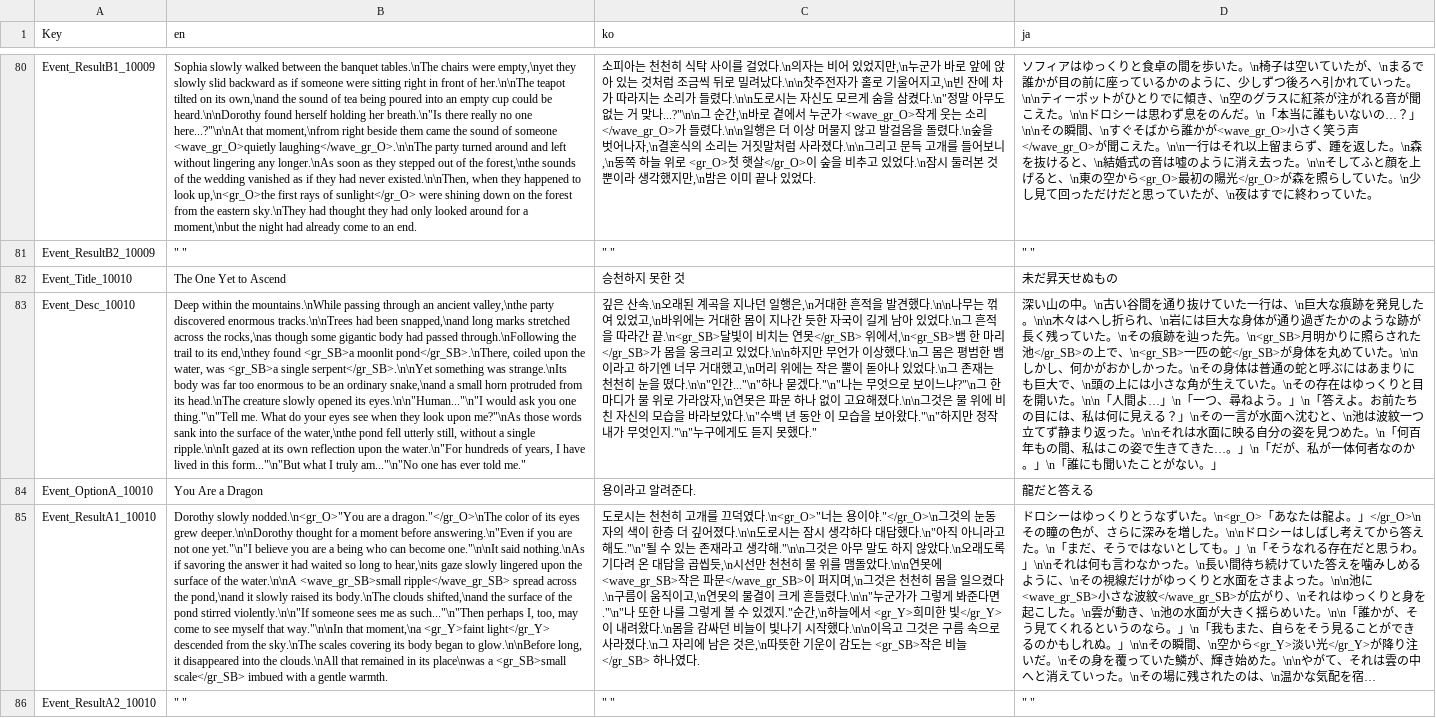
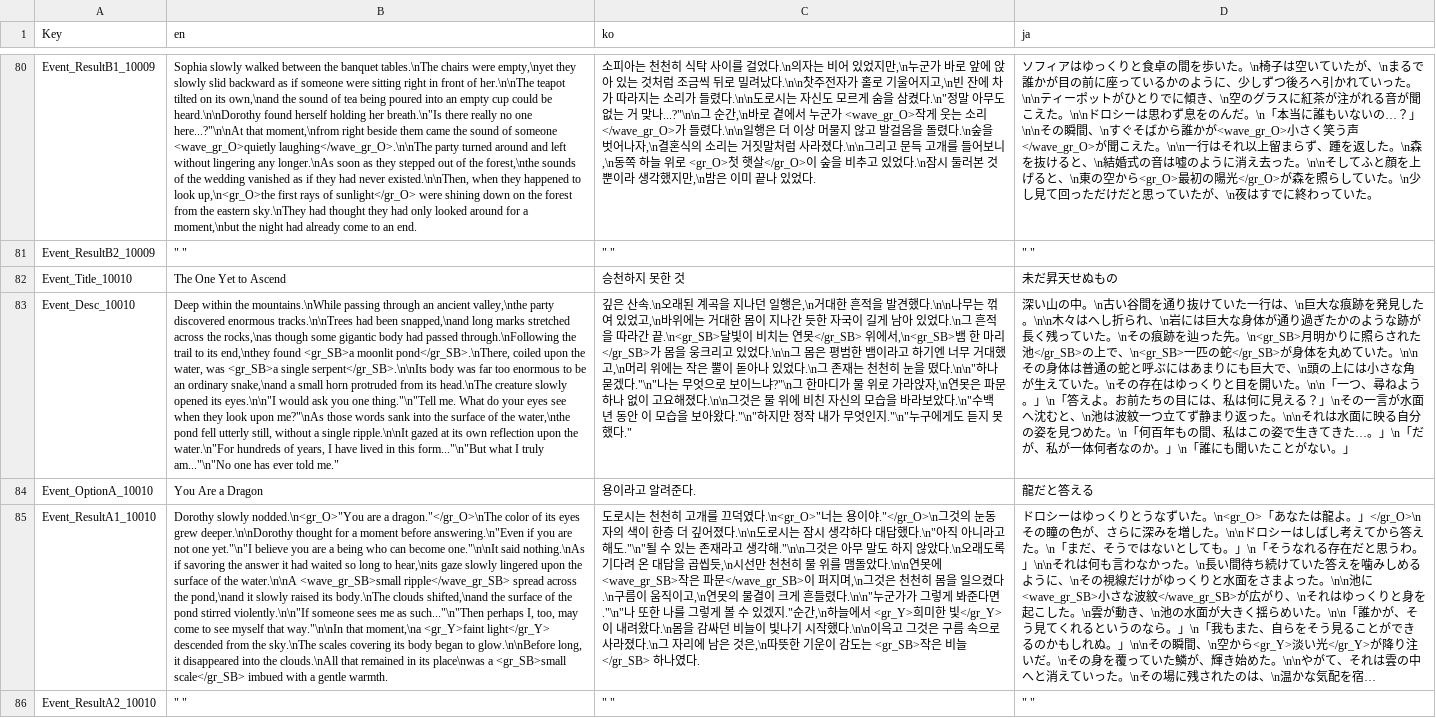
Before and after one commit to The-Fable-Unwritten-Final/The_Fable_Unwritten, a CSV file: Assets/Resources/ExternalFiles/RandomEventLocaleData.csv, drawn as a sheet; only a part is shown, gaps mark what is left out; long unchanged cells end in …; the diff names each change by its address in the sheet, - before the commit and + after, or states it on an @@ line.

```diff
--- a/Assets/Resources/ExternalFiles/RandomEventLocaleData.csv
+++ b/Assets/Resources/ExternalFiles/RandomEventLocaleData.csv
-B83 (en): …<gr_SB>a single serpent</gr_SB>.\n\nYet something was strange.\nIts body was far too enormous to be an ordinary snake,\nand a small horn protruded from its head.\nThe creature slowly opened its eyes.\n\n"Human..."\n"I would ask…
+B83 (en): …<gr_SB>a single serpent</gr_SB>.\n\nIts body was far too enormous to be an ordinary snake,\nand a small horn protruded from its head.\nThe creature slowly opened its eyes.\n\n"I would ask…
-C83 (ko): …있었다.\n\n하지만 무언가 이상했다.\n그 몸은 평범한 뱀이라고 하기엔 너무 거대했고,\n머리 위에는 작은 뿔이 돋아나 있었다.\n그 존재는 천천히 눈을 떴다.\n\n"인간..."\n"하나 묻…
+C83 (ko): …있었다.\n\n그 몸은 평범한 뱀이라고 하기엔 너무 거대했고,\n머리 위에는 작은 뿔이 돋아나 있었다.\n그 존재는 천천히 눈을 떴다.\n\n"하나 묻…
-D83 (ja): …いた。\n\nしかし、何かがおかしかった。\nその身体は普通の蛇と呼ぶにはあまりにも巨大で、\n頭の上には小さな角が生えていた。\nその存在はゆっくりと目を開いた。\n\n「人間よ…」\n「一つ、…
+D83 (ja): …いた。\n\nその身体は普通の蛇と呼ぶにはあまりにも巨大で、\n頭の上には小さな角が生えていた。\nその存在はゆっくりと目を開いた。\n\n「一つ、…
```
Also changed, not shown: Assets/Resources/ExternalFiles/EventEffects.csv, Assets/Resources/ExternalFiles/EventEffectsLocaleData.csv, 13 other files.
